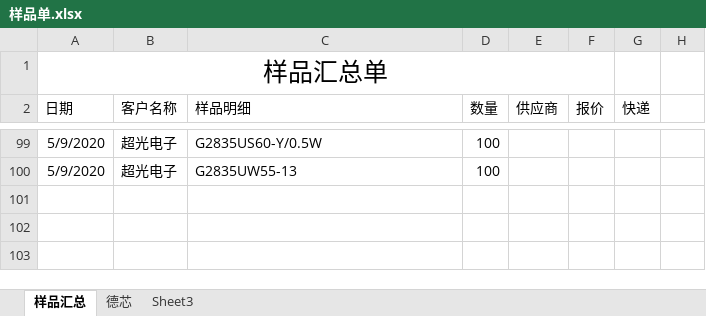
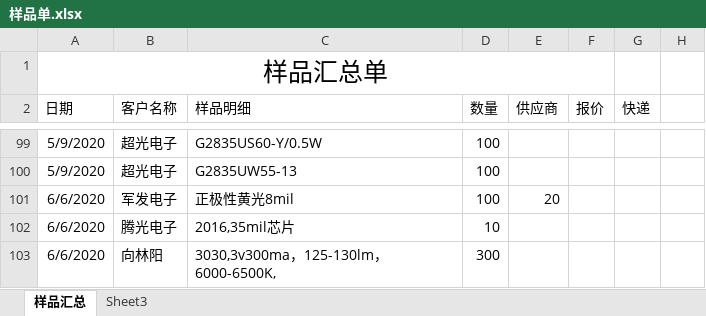
Before and after one commit to weinkym/zll, an Excel workbook: 季诚/样品单.xlsx, sheet 样品汇总, drawn as a sheet; only a part is shown, gaps mark what is left out; values as stored, in another font and other column widths than the file's, no borders; the diff names each change by its address in the sheet, - before the commit and + after, or states it on an @@ line.

```diff
--- a/季诚/样品单.xlsx (sheet 样品汇总)
+++ b/季诚/样品单.xlsx (sheet 样品汇总)
-sheet tab: 德芯
+row 101: 6/6/2020 | 军发电子 | 正极性黄光8mil | 100 | 20
+row 102: 6/6/2020 | 腾光电子 | 2016,35mil芯片 | 10
+row 103: 6/6/2020 | 向林阳 | 3030,3v300ma，125-130lm，6000-6500K, | 300
```
Also changed, not shown: 4 other files.
